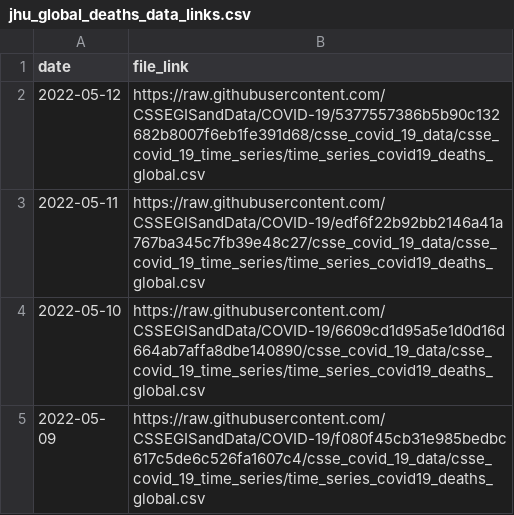
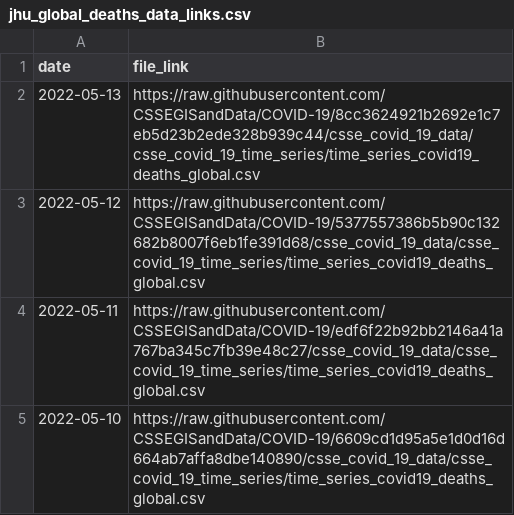
Before and after one commit to reichlab/covidData, a CSV file: data/jhu_global_deaths_data_links.csv, drawn as a sheet; only a part is shown; the shorter side is filled out with more unchanged rows; the diff names each change by its address in the sheet, - before the commit and + after, or states it on an @@ line.

```diff
--- a/data/jhu_global_deaths_data_links.csv
+++ b/data/jhu_global_deaths_data_links.csv
+row 2: 2022-05-13 | https://raw.githubusercontent.com/CSSEGISandData/COVID-19/8cc3624921b2692e1c7eb5d23b2ede328b939c44/csse_covid_19_data/csse_covid_19_time_series/time_series_covid19_deaths_global.csv
```
Also changed, not shown: data/jhu_global_cases_data_links.csv, data/jhu_us_cases_data_links.csv, 1 other file.
